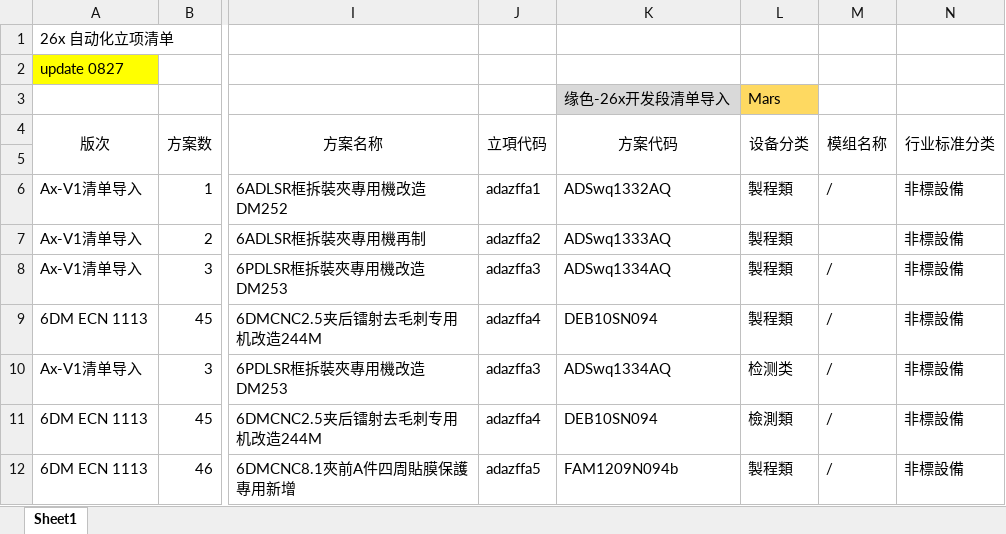
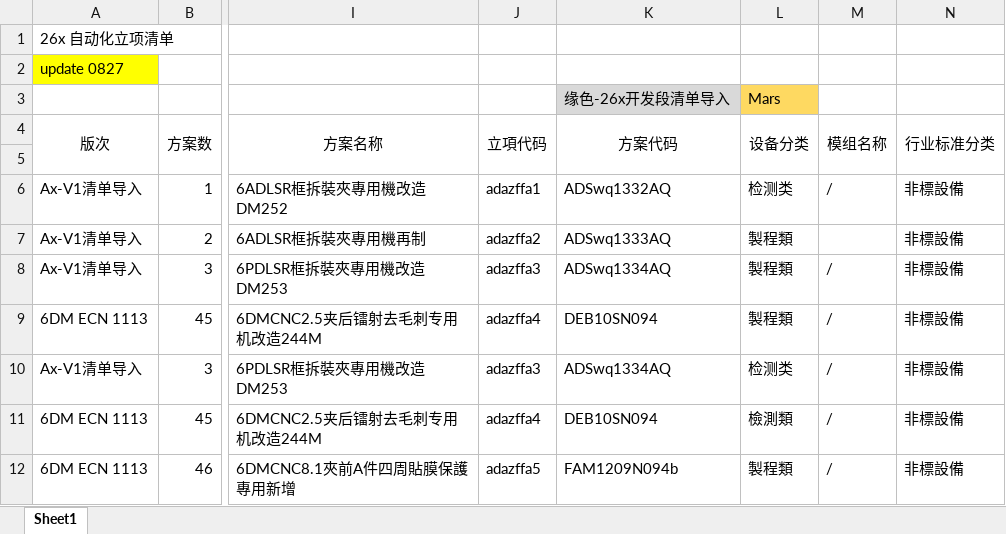
Before and after one commit to Galaxy-Ding/ppt_processor, an Excel workbook: examples/方案总表.xlsx, sheet Sheet1, drawn as a sheet; only a part is shown, gaps mark what is left out; values as stored, in another font and other column widths than the file's, no borders; the diff names each change by its address in the sheet, - before the commit and + after, or states it on an @@ line.

```diff
--- a/examples/方案总表.xlsx (sheet Sheet1)
+++ b/examples/方案总表.xlsx (sheet Sheet1)
-L6 (设备分类): 製程類
+L6 (设备分类): 检测类
```
Also changed, not shown: 5 other files.
